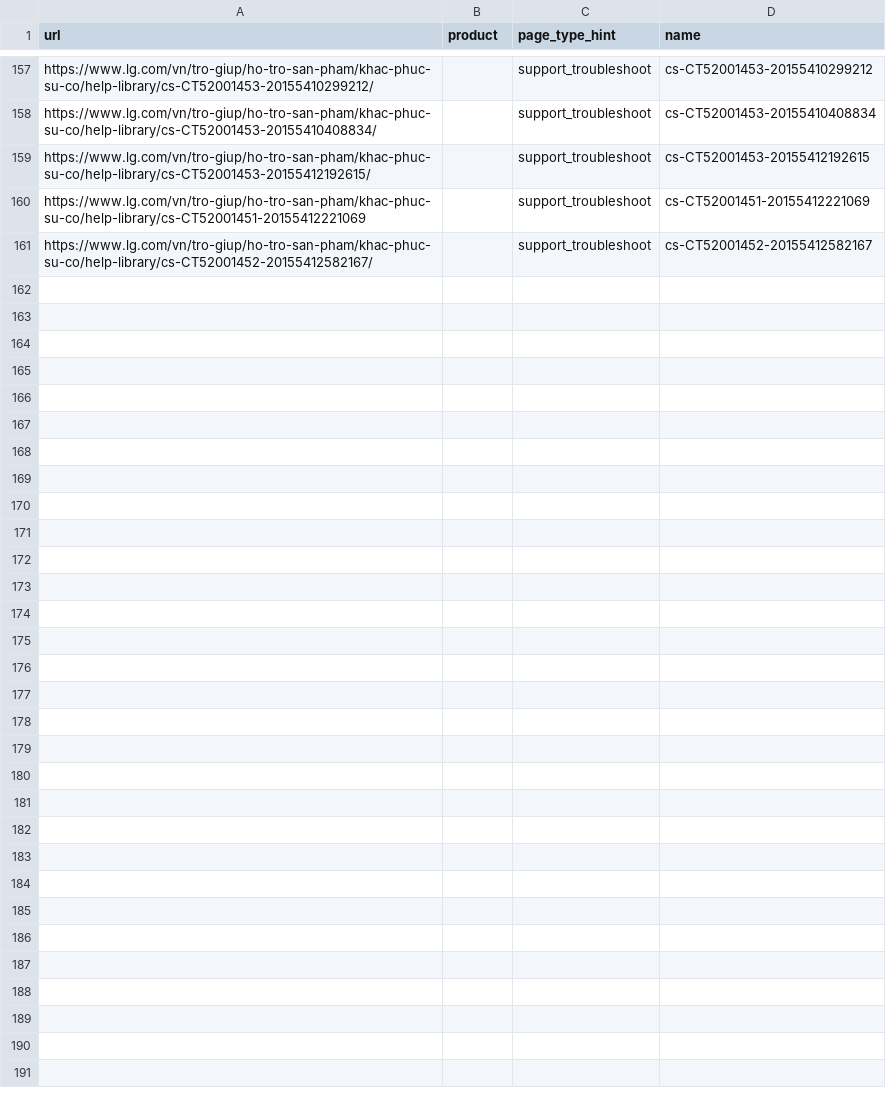
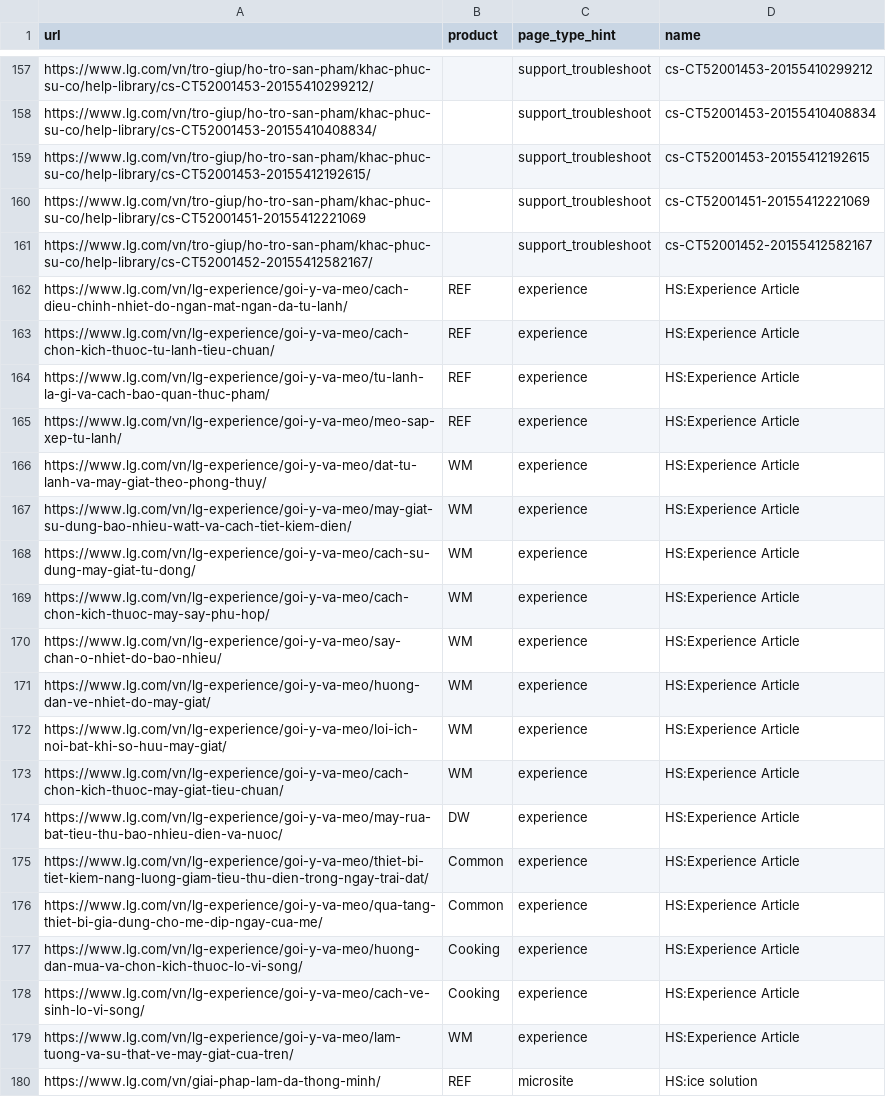
Before and after one commit to mts8787-droid/my-geo-audit, a CSV file: reports/must_audit/vn.csv, drawn as a sheet; only a part is shown, gaps mark what is left out; the diff covers the shown part only.

```diff
--- a/reports/must_audit/vn.csv
+++ b/reports/must_audit/vn.csv
@@ -161 +161,20 @@ https://www.lg.com/vn/tro-giup/ho-tro-san-pham/khac-phuc-su-co/help-library/cs-C
 https://www.lg.com/vn/tro-giup/ho-tro-san-pham/khac-phuc-su-co/help-library/cs-CT52001452-20155412582167/,,support_troubleshoot,cs-CT52001452-20155412582167
+https://www.lg.com/vn/lg-experience/goi-y-va-meo/cach-dieu-chinh-nhiet-do-ngan-mat-ngan-da-tu-lanh/,REF,experience,HS:Experience Article
+https://www.lg.com/vn/lg-experience/goi-y-va-meo/cach-chon-kich-thuoc-tu-lanh-tieu-chuan/,REF,experience,HS:Experience Article
+https://www.lg.com/vn/lg-experience/goi-y-va-meo/tu-lanh-la-gi-va-cach-bao-quan-thuc-pham/,REF,experience,HS:Experience Article
+https://www.lg.com/vn/lg-experience/goi-y-va-meo/meo-sap-xep-tu-lanh/,REF,experience,HS:Experience Article
+https://www.lg.com/vn/lg-experience/goi-y-va-meo/dat-tu-lanh-va-may-giat-theo-phong-thuy/,WM,experience,HS:Experience Article
+https://www.lg.com/vn/lg-experience/goi-y-va-meo/may-giat-su-dung-bao-nhieu-watt-va-cach-tiet-kiem-dien/,WM,experience,HS:Experience Article
+https://www.lg.com/vn/lg-experience/goi-y-va-meo/cach-su-dung-may-giat-tu-dong/,WM,experience,HS:Experience Article
+https://www.lg.com/vn/lg-experience/goi-y-va-meo/cach-chon-kich-thuoc-may-say-phu-hop/,WM,experience,HS:Experience Article
+https://www.lg.com/vn/lg-experience/goi-y-va-meo/say-chan-o-nhiet-do-bao-nhieu/,WM,experience,HS:Experience Article
+https://www.lg.com/vn/lg-experience/goi-y-va-meo/huong-dan-ve-nhiet-do-may-giat/,WM,experience,HS:Experience Article
+https://www.lg.com/vn/lg-experience/goi-y-va-meo/loi-ich-noi-bat-khi-so-huu-may-giat/,WM,experience,HS:Experience Article
+https://www.lg.com/vn/lg-experience/goi-y-va-meo/cach-chon-kich-thuoc-may-giat-tieu-chuan/,WM,experience,HS:Experience Article
+https://www.lg.com/vn/lg-experience/goi-y-va-meo/may-rua-bat-tieu-thu-bao-nhieu-dien-va-nuoc/,DW,experience,HS:Experience Article
+https://www.lg.com/vn/lg-experience/goi-y-va-meo/thiet-bi-tiet-kiem-nang-luong-giam-tieu-thu-dien-trong-ngay-trai-dat/,Common,experience,HS:Experience Article
+https://www.lg.com/vn/lg-experience/goi-y-va-meo/qua-tang-thiet-bi-gia-dung-cho-me-dip-ngay-cua-me/,Common,experience,HS:Experience Article
+https://www.lg.com/vn/lg-experience/goi-y-va-meo/huong-dan-mua-va-chon-kich-thuoc-lo-vi-song/,Cooking,experience,HS:Experience Article
+https://www.lg.com/vn/lg-experience/goi-y-va-meo/cach-ve-sinh-lo-vi-song/,Cooking,experience,HS:Experience Article
+https://www.lg.com/vn/lg-experience/goi-y-va-meo/lam-tuong-va-su-that-ve-may-giat-cua-tren/,WM,experience,HS:Experience Article
+https://www.lg.com/vn/giai-phap-lam-da-thong-minh/,REF,microsite,HS:ice solution
```
Also changed, not shown: 15 added rows elsewhere in this file, reports/lg_urls_vn.csv, reports/must_audit/br.csv, 28 other files.
